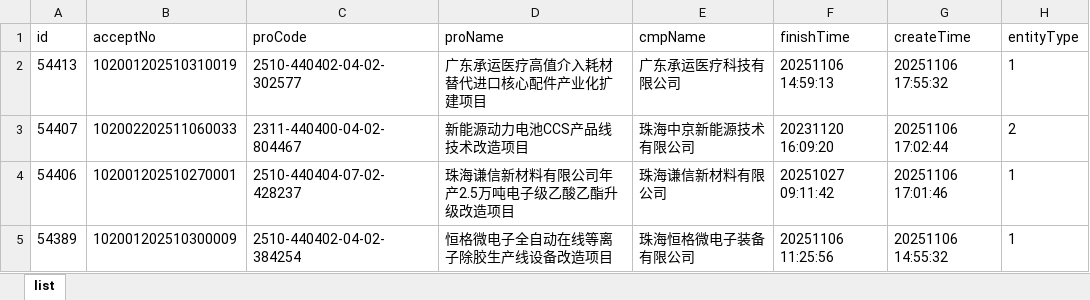
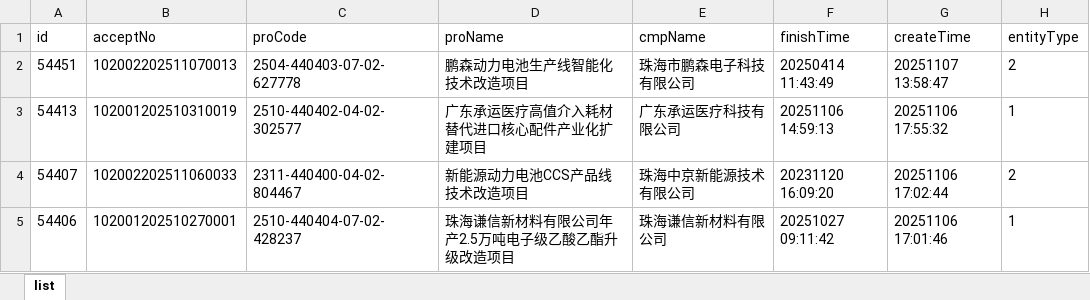
Before and after one commit to goonhope/blist, an Excel workbook: 珠海_blist.xlsx, sheet list, drawn as a sheet; only a part is shown; the shorter side is filled out with more unchanged rows; values as stored, in another font and other column widths than the file's, no borders; the diff names each change by its address in the sheet, - before the commit and + after, or states it on an @@ line.

```diff
--- a/珠海_blist.xlsx (sheet list)
+++ b/珠海_blist.xlsx (sheet list)
+row 2: 54451 | 102002202511070013 | 2504-440403-07-02-627778 | 鹏森动力电池生产线智能化技术改造项目 | 珠海市鹏森电子科技有限公司 | 20250414 11:43:49 | 20251107 13:58:47 | 2
```
Also changed, not shown: 1 other file.
